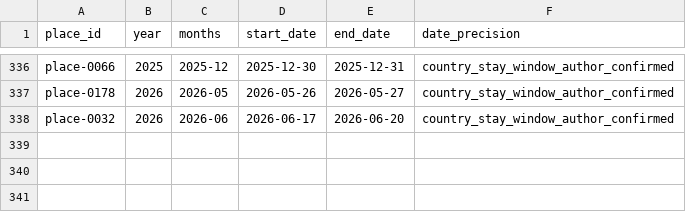
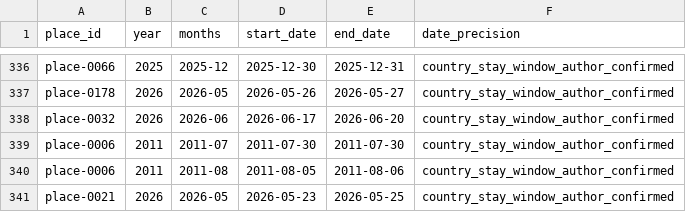
Before and after one commit to Limdaniel10/Portfolio, a CSV file: traveling/sheets/Visits.csv, drawn as a sheet; only a part is shown, gaps mark what is left out.

Commit message:
Confirm Tokyo/Paris visits and Naples Zurich rebooking; fix cross-year Peru dates

```diff
--- a/traveling/sheets/Visits.csv
+++ b/traveling/sheets/Visits.csv
@@ -338 +338,4 @@ place-0178,2026,2026-05,2026-05-26,2026-05-27,country_stay_window_author_confirm
 place-0032,2026,2026-06,2026-06-17,2026-06-20,country_stay_window_author_confirmed
+place-0006,2011,2011-07,2011-07-30,2011-07-30,country_stay_window_author_confirmed
+place-0006,2011,2011-08,2011-08-05,2011-08-06,country_stay_window_author_confirmed
+place-0021,2026,2026-05,2026-05-23,2026-05-25,country_stay_window_author_confirmed
```
Also changed, not shown: traveling/sheets/Airports.csv, traveling/sheets/Flights.csv, 3 other files.
